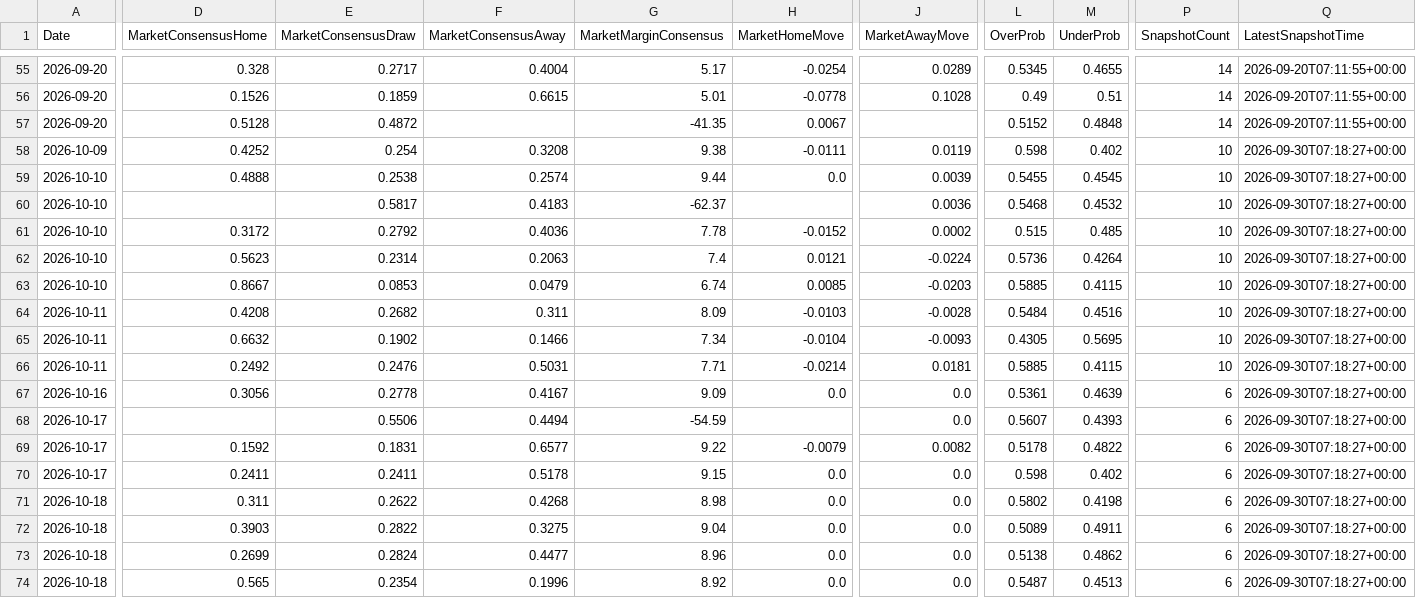
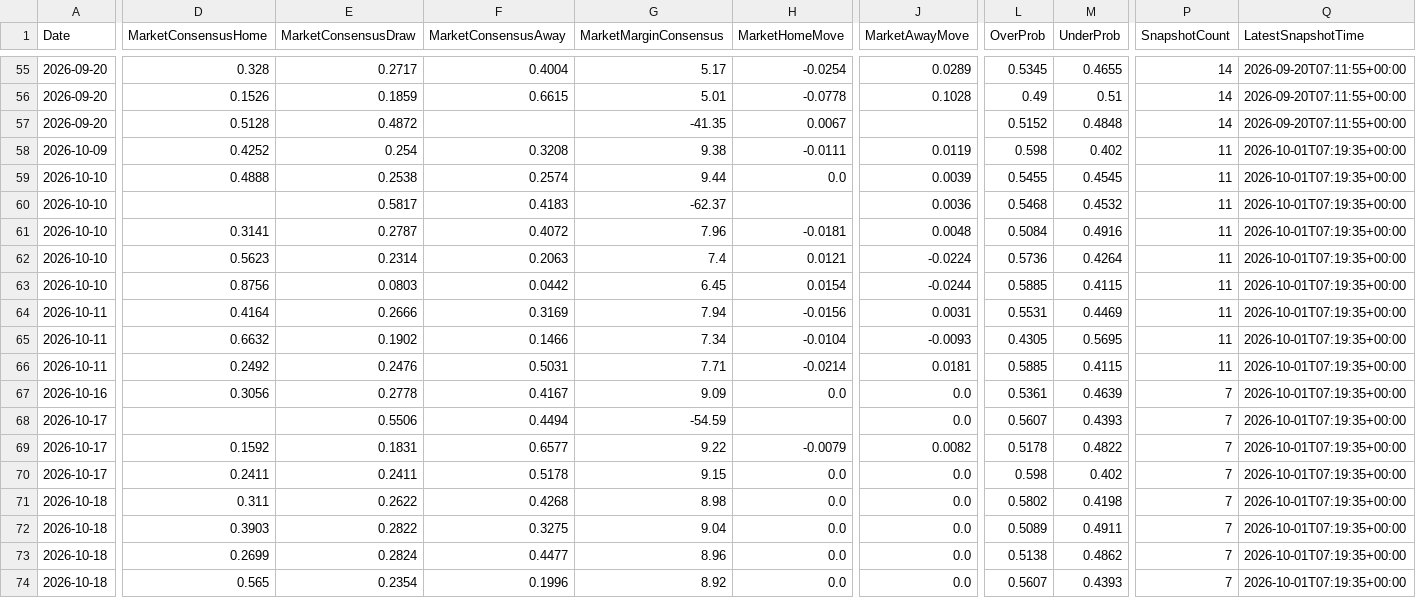
Before and after one commit to gmalbert/ligue-1, a CSV file: data_files/model_features/market_features.csv, drawn as a sheet; only a part is shown, gaps mark what is left out; the diff covers the shown part only; the diff names each change by its address in the sheet, - before the commit and + after, or states it on an @@ line.

```diff
--- a/data_files/model_features/market_features.csv
+++ b/data_files/model_features/market_features.csv
-P58:P66 (SnapshotCount): 10
+P58:P66 (SnapshotCount): 11
-Q58:Q74 (LatestSnapshotTime): 2026-09-30T07:18:27+00:00
+Q58:Q74 (LatestSnapshotTime): 2026-10-01T07:19:35+00:00
-D61 (MarketConsensusHome): 0.3172
+D61 (MarketConsensusHome): 0.3141
-E61 (MarketConsensusDraw): 0.2792
+E61 (MarketConsensusDraw): 0.2787
-F61 (MarketConsensusAway): 0.4036
+F61 (MarketConsensusAway): 0.4072
-G61 (MarketMarginConsensus): 7.78
+G61 (MarketMarginConsensus): 7.96
-H61 (MarketHomeMove): -0.0152
+H61 (MarketHomeMove): -0.0181
-J61 (MarketAwayMove): 0.0002
+J61 (MarketAwayMove): 0.0048
-L61 (OverProb): 0.515
+L61 (OverProb): 0.5084
-M61 (UnderProb): 0.485
+M61 (UnderProb): 0.4916
-D63 (MarketConsensusHome): 0.8667
+D63 (MarketConsensusHome): 0.8756
-E63 (MarketConsensusDraw): 0.0853
+E63 (MarketConsensusDraw): 0.0803
-F63 (MarketConsensusAway): 0.0479
+F63 (MarketConsensusAway): 0.0442
-G63 (MarketMarginConsensus): 6.74
+G63 (MarketMarginConsensus): 6.45
-H63 (MarketHomeMove): 0.0085
+H63 (MarketHomeMove): 0.0154
-J63 (MarketAwayMove): -0.0203
+J63 (MarketAwayMove): -0.0244
-D64 (MarketConsensusHome): 0.4208
+D64 (MarketConsensusHome): 0.4164
-E64 (MarketConsensusDraw): 0.2682
+E64 (MarketConsensusDraw): 0.2666
-F64 (MarketConsensusAway): 0.311
+F64 (MarketConsensusAway): 0.3169
-G64 (MarketMarginConsensus): 8.09
+G64 (MarketMarginConsensus): 7.94
-H64 (MarketHomeMove): -0.0103
+H64 (MarketHomeMove): -0.0156
-J64 (MarketAwayMove): -0.0028
+J64 (MarketAwayMove): 0.0031
-L64 (OverProb): 0.5484
+L64 (OverProb): 0.5531
-M64 (UnderProb): 0.4516
+M64 (UnderProb): 0.4469
-P67:P74 (SnapshotCount): 6
+P67:P74 (SnapshotCount): 7
-L74 (OverProb): 0.5487
+L74 (OverProb): 0.5607
-M74 (UnderProb): 0.4513
+M74 (UnderProb): 0.4393
```
Also changed, not shown: 2 edited cells elsewhere in this file, data_files/predictions_log.csv, data_files/raw/match_weather.csv, 10 other files.
